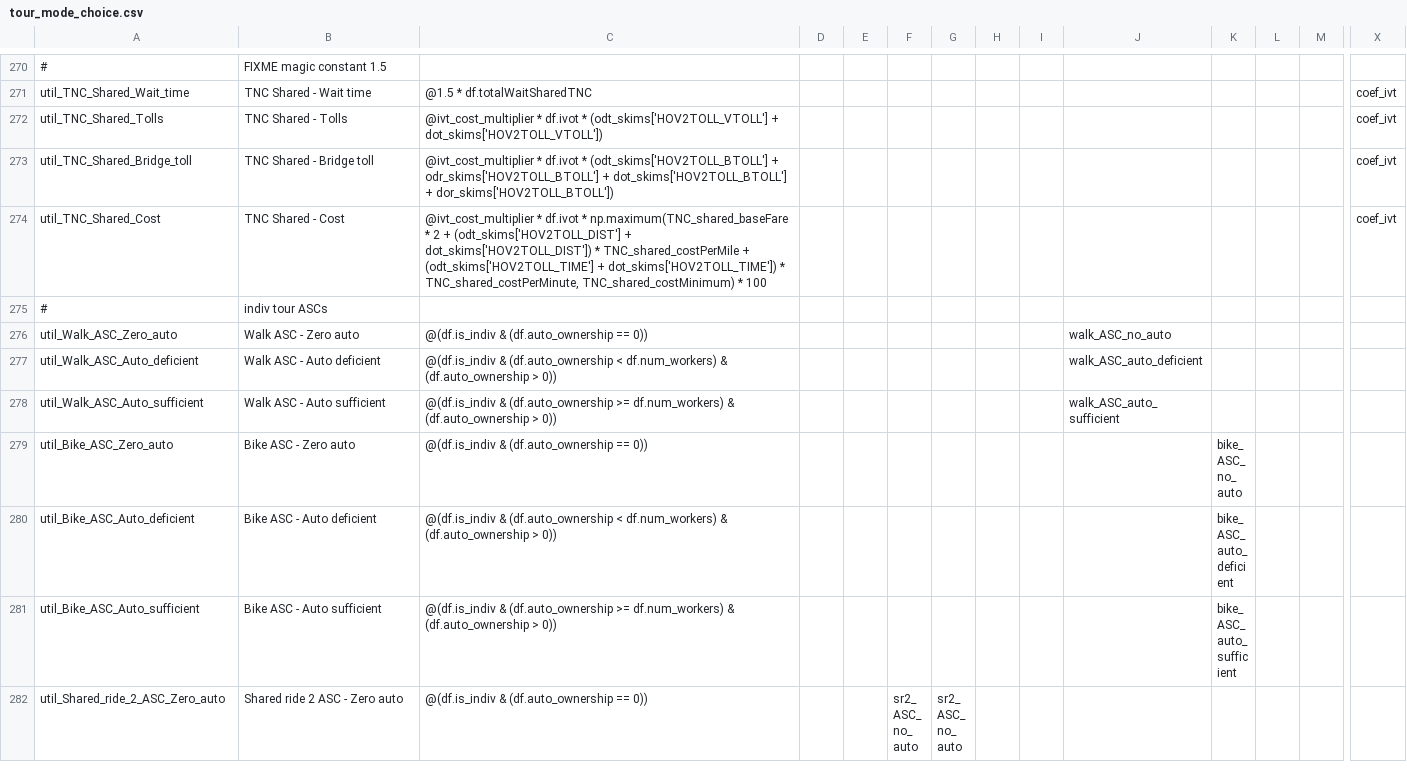
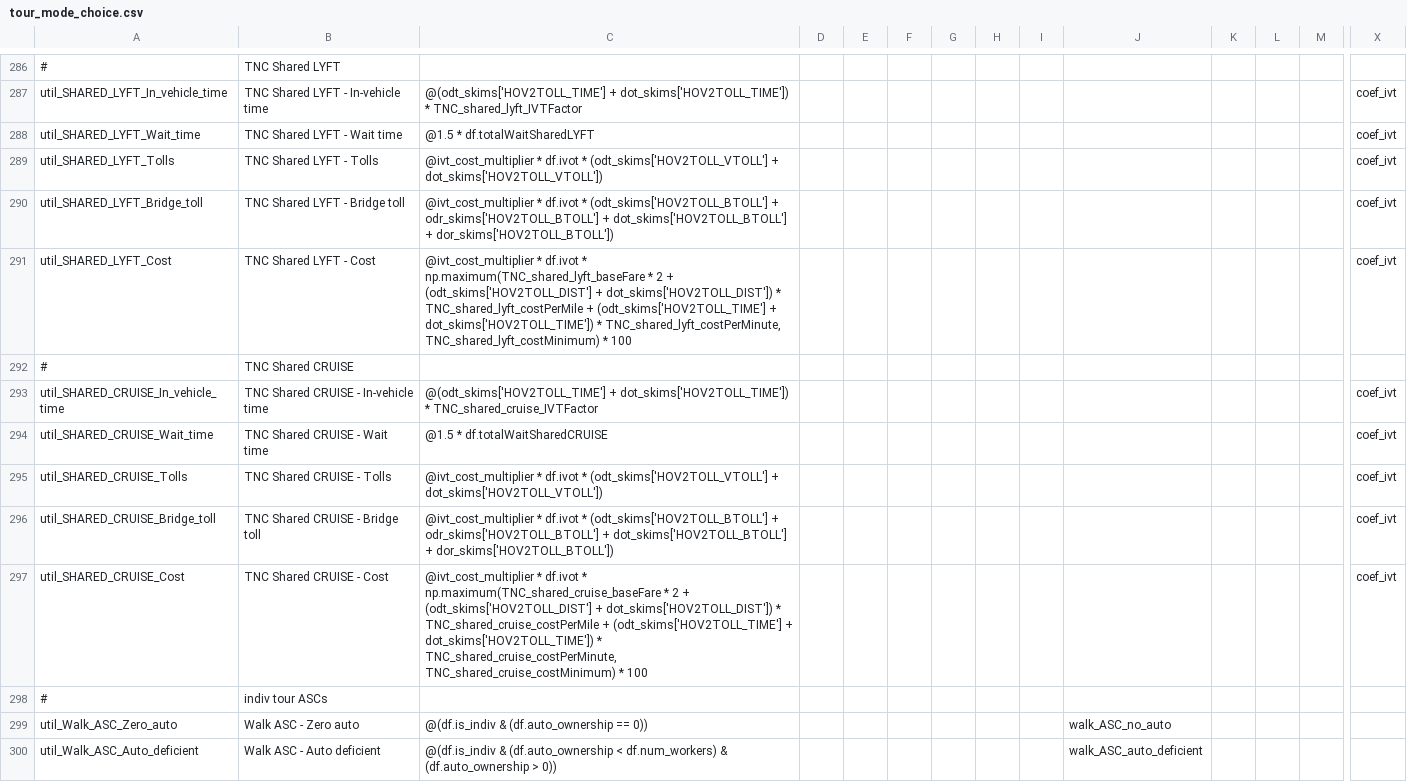
Before and after one commit to LBNL-UCB-STI/activitysim-configs-sfbay, a CSV file: configs/tour_mode_choice.csv, drawn as a sheet; only a part is shown, gaps mark what is left out; the shorter side is filled out with more unchanged rows; addresses are those after the commit; rows hold the shown columns only; the diff covers the shown part only; the diff names each change by its address in the sheet, - before the commit and + after, or states it on an @@ line.

Commit message:
Updated configs with ridehail manager names and three managers: uber, lyft, cruise

```diff
--- a/configs/tour_mode_choice.csv
+++ b/configs/tour_mode_choice.csv
-B286: FIXME magic constant 1.5
+B286: TNC Shared LYFT
+row 287: util_SHARED_LYFT_In_vehicle_time | TNC Shared LYFT - In-vehicle time | @(odt_skims['HOV2TOLL_TIME'] + dot_skims['HOV2TOLL_TIME']) * TNC_shared_lyft_IVTFactor |  |  |  |  |  |  |  |  |  |  | coef_ivt
-A288: util_TNC_Shared_Wait_time
+A288: util_SHARED_LYFT_Wait_time
-B288: TNC Shared - Wait time
+B288: TNC Shared LYFT - Wait time
-C288: @1.5 * df.totalWaitSharedTNC
+C288: @1.5 * df.totalWaitSharedLYFT
-A289: util_TNC_Shared_Tolls
+A289: util_SHARED_LYFT_Tolls
-B289: TNC Shared - Tolls
+B289: TNC Shared LYFT - Tolls
-A290: util_TNC_Shared_Bridge_toll
+A290: util_SHARED_LYFT_Bridge_toll
-B290: TNC Shared - Bridge toll
+B290: TNC Shared LYFT - Bridge toll
-A291: util_TNC_Shared_Cost
+A291: util_SHARED_LYFT_Cost
-B291: TNC Shared - Cost
+B291: TNC Shared LYFT - Cost
-C291: …df.ivot * np.maximum(TNC_shared_baseFare * 2 + (odt_skims['HOV2TOLL_DIST'] + dot_skims['HOV2TOLL_DIST']) * TNC_shared_costPerMile + (odt_skims['HOV2TOLL_TIME'] + dot_skims['HOV2TOLL_TIME']) * TNC_shared_costPerMinute, TNC_shared_costMinimum) * 100
+C291: …df.ivot * np.maximum(TNC_shared_lyft_baseFare * 2 + (odt_skims['HOV2TOLL_DIST'] + dot_skims['HOV2TOLL_DIST']) * TNC_shared_lyft_costPerMile + (odt_skims['HOV2TOLL_TIME'] + dot_skims['HOV2TOLL_TIME']) * TNC_shared_lyft_costPerMinute, TNC_shared_lyft_costMinimum) * 100
+row 292: # | TNC Shared CRUISE
+row 293: util_SHARED_CRUISE_In_vehicle_time | TNC Shared CRUISE - In-vehicle time | @(odt_skims['HOV2TOLL_TIME'] + dot_skims['HOV2TOLL_TIME']) * TNC_shared_cruise_IVTFactor |  |  |  |  |  |  |  |  |  |  | coef_ivt
+row 294: util_SHARED_CRUISE_Wait_time | TNC Shared CRUISE - Wait time | @1.5 * df.totalWaitSharedCRUISE |  |  |  |  |  |  |  |  |  |  | coef_ivt
+row 295: util_SHARED_CRUISE_Tolls | TNC Shared CRUISE - Tolls | @ivt_cost_multiplier * df.ivot * (odt_skims['HOV2TOLL_VTOLL'] + dot_skims['HOV2TOLL_VTOLL']) |  |  |  |  |  |  |  |  |  |  | coef_ivt
+row 296: util_SHARED_CRUISE_Bridge_toll | TNC Shared CRUISE - Bridge toll | @ivt_cost_multiplier * df.ivot * (odt_skims['HOV2TOLL_BTOLL'] + odr_skims['HOV2TOLL_BTOLL'] + dot_skims['HOV2TOLL_BTOLL'] + dor_skims['HOV2TOLL_BTOLL']) |  |  |  |  |  |  |  |  |  |  | coef_ivt
+row 297: util_SHARED_CRUISE_Cost | TNC Shared CRUISE - Cost | @ivt_cost_multiplier * df.ivot * np.maximum(TNC_shared_cruise_baseFare * 2 + (odt_skims['HOV2TOLL_DIST'] + dot_skims['HOV2TOLL_DIST']) * TNC_shared_cruise_costPerMile + (odt_skims['HOV2TOLL_TIME'] + dot_skims['HOV2TOLL_TIME']) * TNC_shared_cruise_costPerMinute, TNC_shared_cruise_costMinimum) * 100 |  |  |  |  |  |  |  |  |  |  | coef_ivt
```
Also changed, not shown: 16 added rows and 17 edited cells elsewhere in this file, configs/tour_mode_choice_annotate_choosers_preprocessor.csv, configs/tour_mode_choice_coeffs.csv, 3 other files.
